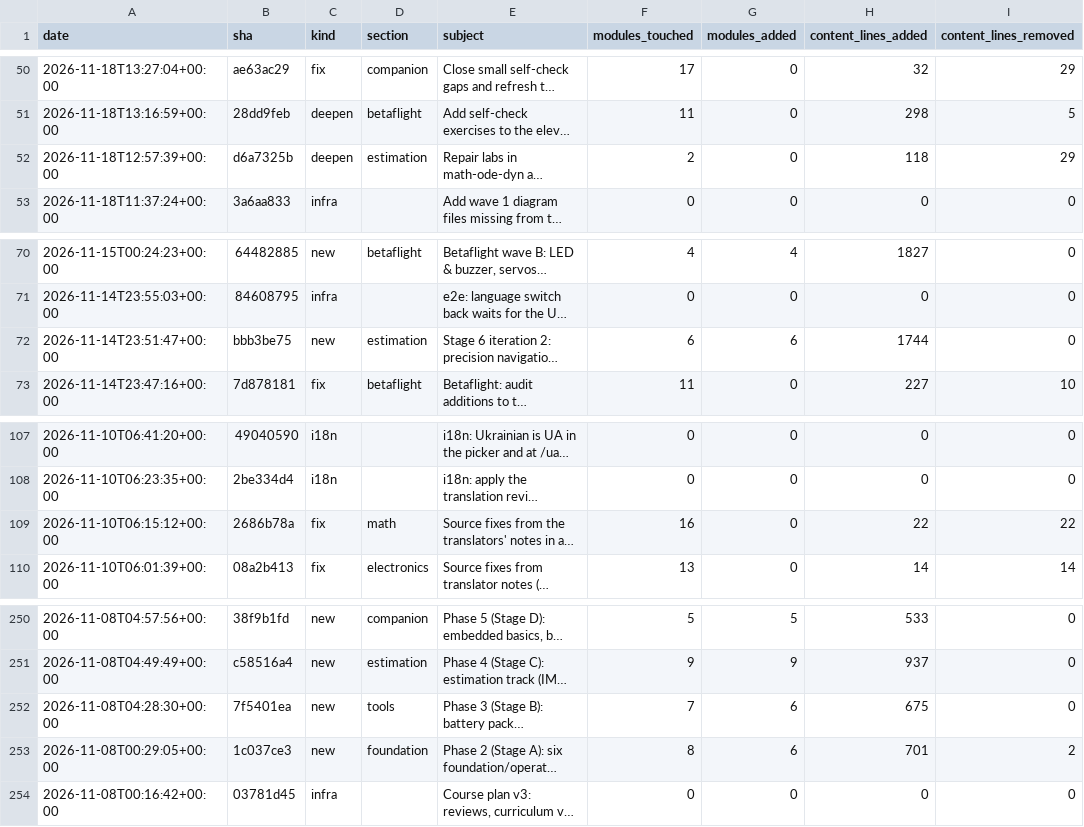
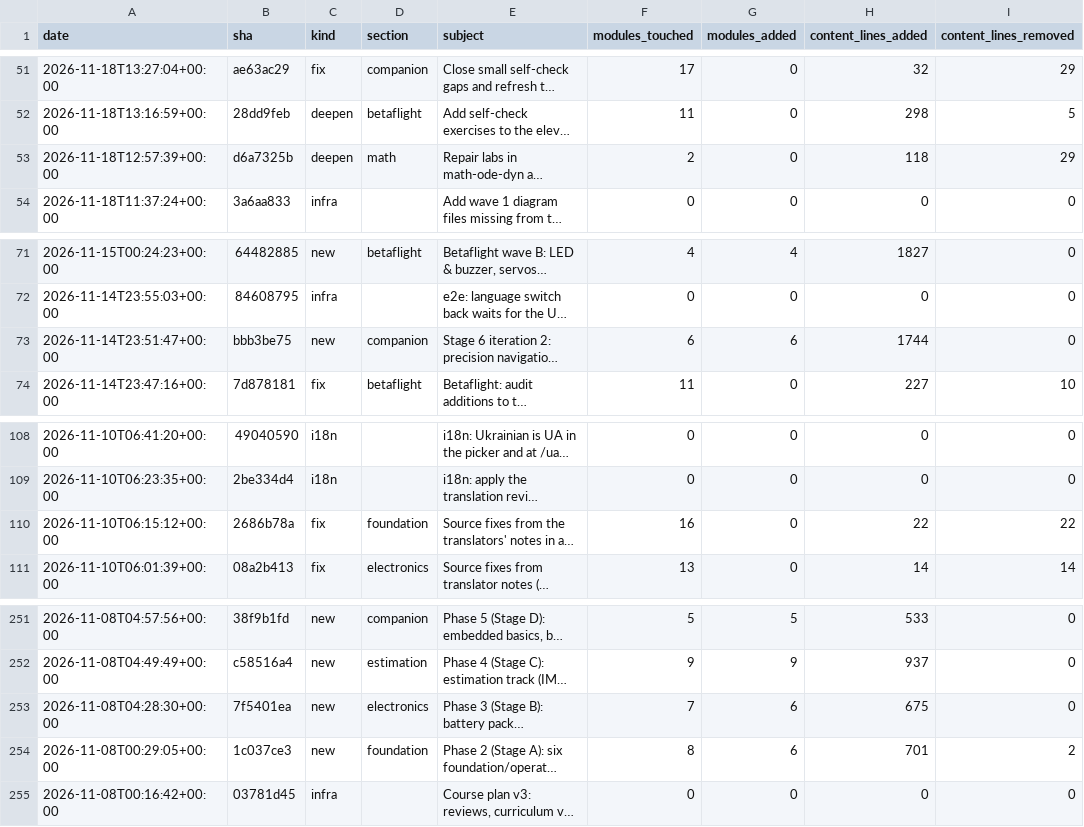
Before and after one commit to irreligious86/UAV-Education, a CSV file: docs/activity/commits.csv, drawn as a sheet; only a part is shown, gaps mark what is left out; long unchanged cells end in …; addresses are those after the commit; the diff covers the shown part only; the diff names each change by its address in the sheet, - before the commit and + after, or states it on an @@ line.

```diff
--- a/docs/activity/commits.csv
+++ b/docs/activity/commits.csv
-D53 (section): estimation
+D53 (section): math
-D73 (section): estimation
+D73 (section): companion
-D110 (section): math
+D110 (section): foundation
-D253 (section): tools
+D253 (section): electronics
```
Also changed, not shown: 1 added row and 9 edited cells elsewhere in this file, docs/activity/daily.csv, 13 other files.
